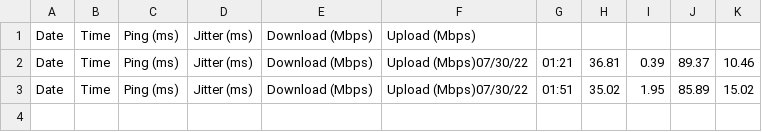
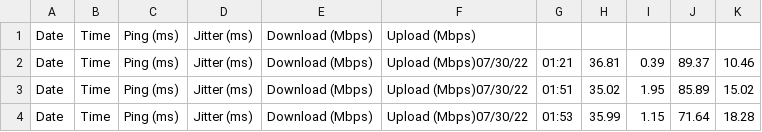
Before and after one commit to da2i2/device_test, a CSV file: sd01_1_speedtest.csv, drawn as a sheet; the diff names each change by its address in the sheet, - before the commit and + after, or states it on an @@ line.

```diff
--- a/sd01_1_speedtest.csv
+++ b/sd01_1_speedtest.csv
+row 4: Date | Time | Ping (ms) | Jitter (ms) | Download (Mbps) | Upload (Mbps)07/30/22 | 01:53 | 35.99 | 1.15 | 71.64 | 18.28
```
Also changed, not shown: 1 other file.
